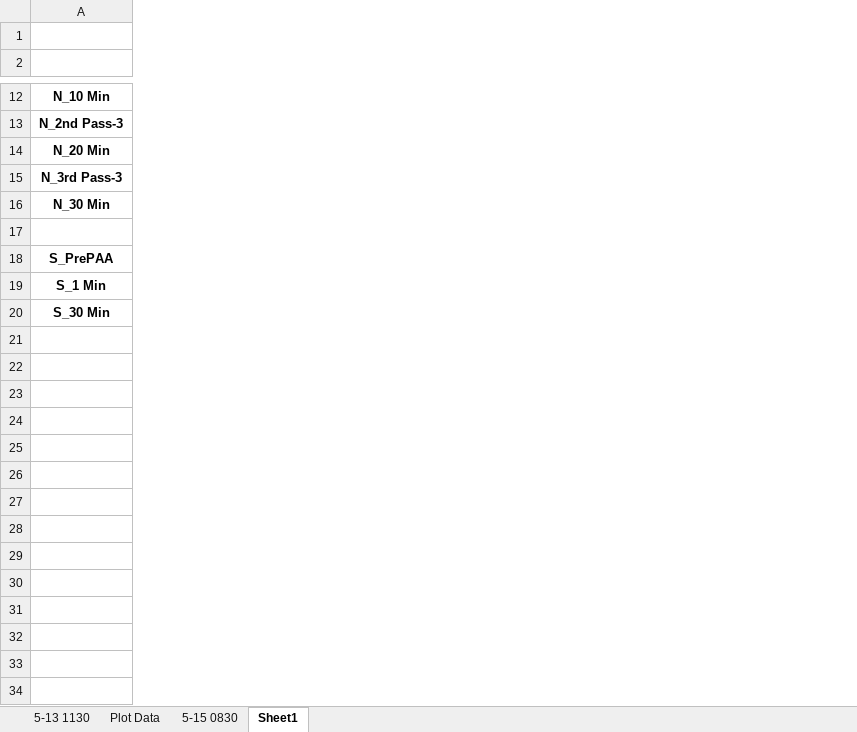
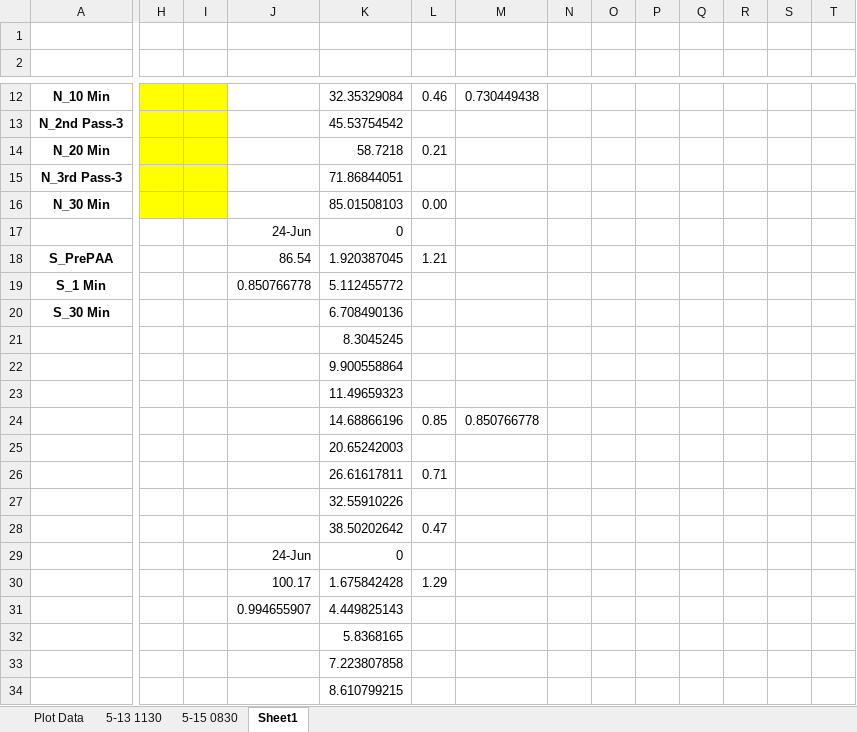
Before and after one commit to KNewhart/MWRD, an Excel workbook: ModelingSupportProfiles.xlsx, sheet Sheet1, drawn as a sheet; only a part is shown, gaps mark what is left out; values as stored, in another font and other column widths than the file's, no borders; charts and pictures not drawn; rows hold the shown columns only; the diff covers the shown part only; the diff names each change by its address in the sheet, - before the commit and + after, or states it on an @@ line.

```diff
--- a/ModelingSupportProfiles.xlsx (sheet Sheet1)
+++ b/ModelingSupportProfiles.xlsx (sheet Sheet1)
@@ sheet tab order changed: Plot Data | 5-13 1130 | 5-15 0830 | Sheet1 @@
+column H, empty
+column I, empty
+column J, rows 17-19: 24-Jun | 86.54 | 0.850766778
+column K, rows 12-20: 32.35329084 | 45.53754542 | 58.7218 | 71.86844051 | 85.01508103 | 0 | 1.920387045 | 5.112455772 | 6.708490136
+column L, rows 12-18: 0.46 |  | 0.21 |  | 0.00 |  | 1.21
+column M, row 12: 0.730449438
+column N, empty
+column O, empty
+column P, empty
+column Q, empty
+column R, empty
+column S, empty
+column T, empty
-row 2: (empty)
+row 2: (empty)
-row 17: (empty)
+row 17:  |  |  | 24-Jun | 0
+row 21:  |  |  |  | 8.3045245
+row 22:  |  |  |  | 9.900558864
+row 23:  |  |  |  | 11.49659323
+row 24:  |  |  |  | 14.68866196 | 0.85 | 0.850766778
+row 25:  |  |  |  | 20.65242003
+row 26:  |  |  |  | 26.61617811 | 0.71
+row 27:  |  |  |  | 32.55910226
+row 28:  |  |  |  | 38.50202642 | 0.47
+row 29:  |  |  | 24-Jun | 0
+row 30:  |  |  | 100.17 | 1.675842428 | 1.29
+row 31:  |  |  | 0.994655907 | 4.449825143
+row 32:  |  |  |  | 5.8368165
+row 33:  |  |  |  | 7.223807858
+row 34:  |  |  |  | 8.610799215
```
Also changed, not shown: 42 added rows, 6 added columns and 3 edited cells elsewhere in this sheet, sheet Plot Data, charts or pictures, North Disinfection HRT Calculator.xlsx, 28 other files.
